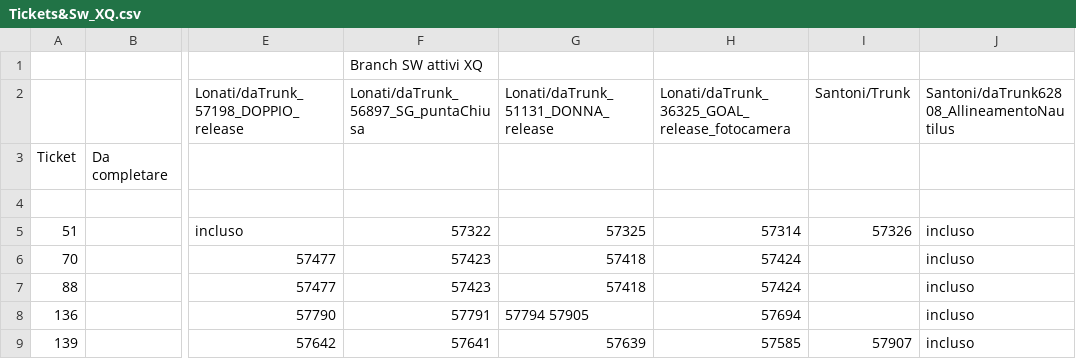
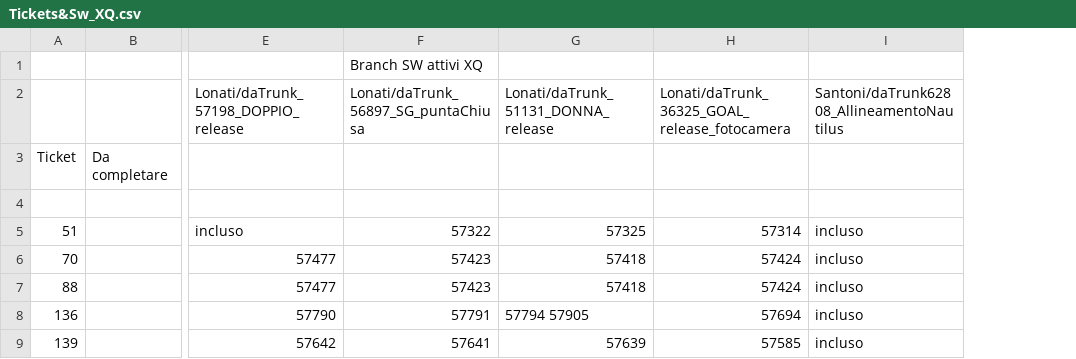
Before and after one commit to foffux/TicketsManagement, a CSV file: Tickets&Sw_XQ.csv, drawn as a sheet; only a part is shown, gaps mark what is left out; the diff names each change by its address in the sheet, - before the commit and + after, or states it on an @@ line.

Commit message:
Rimossa colonna Trunk Santoni per XQ

```diff
--- a/Tickets&Sw_XQ.csv
+++ b/Tickets&Sw_XQ.csv
-column I, rows 2-9: Santoni/Trunk |  |  | 57326 |  |  |  | 57907
```
